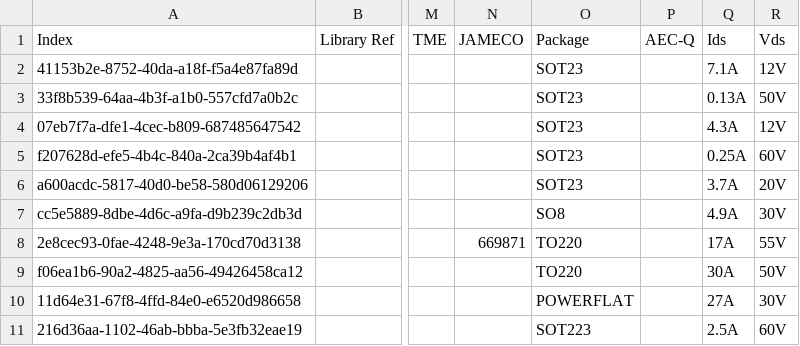
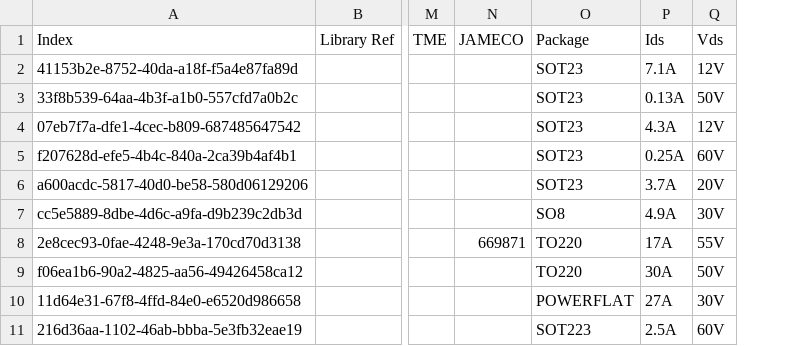
Before and after one commit to vincent-himpe/FullyRouted-Altium-Library, a CSV file: Mosfet.csv, drawn as a sheet; only a part is shown, gaps mark what is left out; removed rows and columns are numbered as before the commit, all else as after; the diff covers the shown part only; the diff names each change by its address in the sheet, - before the commit and + after, or states it on an @@ line.

```diff
--- a/Mosfet.csv
+++ b/Mosfet.csv
-column P, row 1: AEC-Q
```
Also changed, not shown: 2 added rows and 8 edited cells elsewhere in this file, 17 other files.
